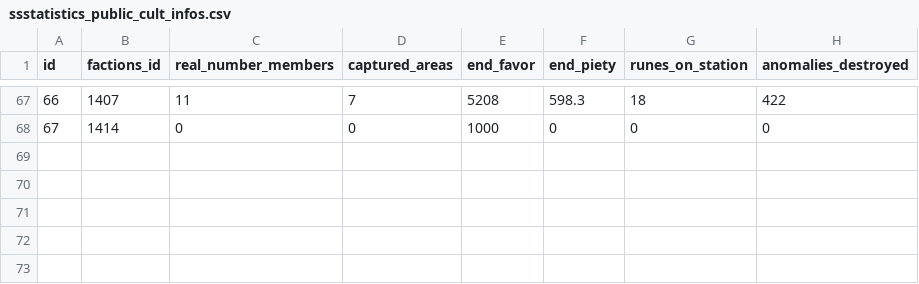
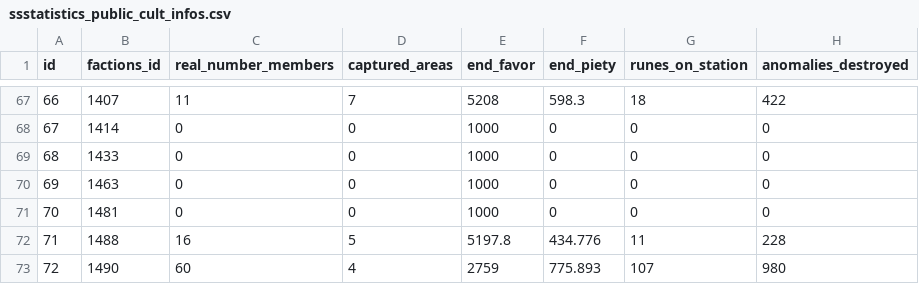
Before and after one commit to KIBORG04/ProjectTau, a CSV file: dump/ssstatistics_public_cult_infos.csv, drawn as a sheet; only a part is shown, gaps mark what is left out; the diff names each change by its address in the sheet, - before the commit and + after, or states it on an @@ line.

```diff
--- a/dump/ssstatistics_public_cult_infos.csv
+++ b/dump/ssstatistics_public_cult_infos.csv
+row 69: 68 | 1433 | 0 | 0 | 1000 | 0 | 0 | 0
+row 70: 69 | 1463 | 0 | 0 | 1000 | 0 | 0 | 0
+row 71: 70 | 1481 | 0 | 0 | 1000 | 0 | 0 | 0
+row 72: 71 | 1488 | 16 | 5 | 5197.8 | 434.776 | 11 | 228
+row 73: 72 | 1490 | 60 | 4 | 2759 | 775.893 | 107 | 980
```
Also changed, not shown: dump/ssstatistics_public_aspects.csv, dump/ssstatistics_public_factions.csv, 26 other files.
